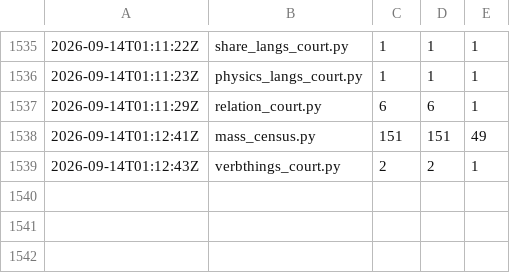
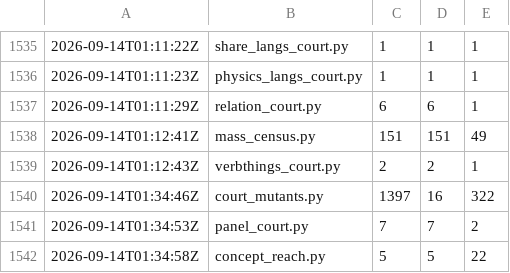
Before and after one commit to synarcai/genesis-corpus, a TSV file: reports/SUITE-TRACE.tsv, drawn as a sheet; only a part is shown, gaps mark what is left out.

```diff
--- a/reports/SUITE-TRACE.tsv
+++ b/reports/SUITE-TRACE.tsv
@@ -1539 +1539,4 @@
 2026-09-14T01:12:43Z	verbthings_court.py	2	2	1
+2026-09-14T01:34:46Z	court_mutants.py	1397	16	322
+2026-09-14T01:34:53Z	panel_court.py	7	7	2
+2026-09-14T01:34:58Z	concept_reach.py	5	5	22
```
Also changed, not shown: reports/SUITE-COST.tsv, 15 other files.
